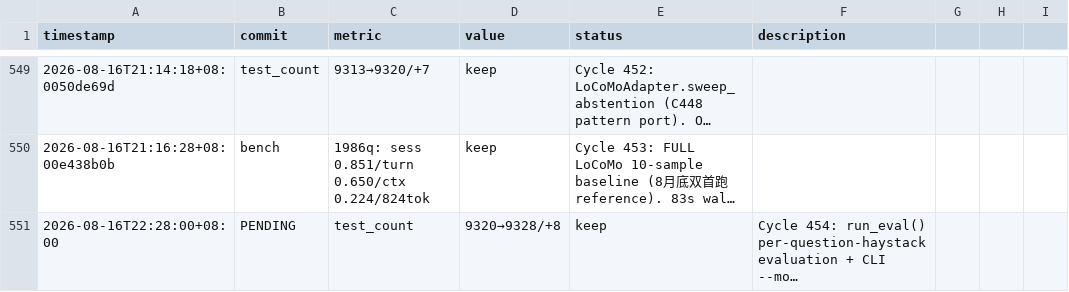
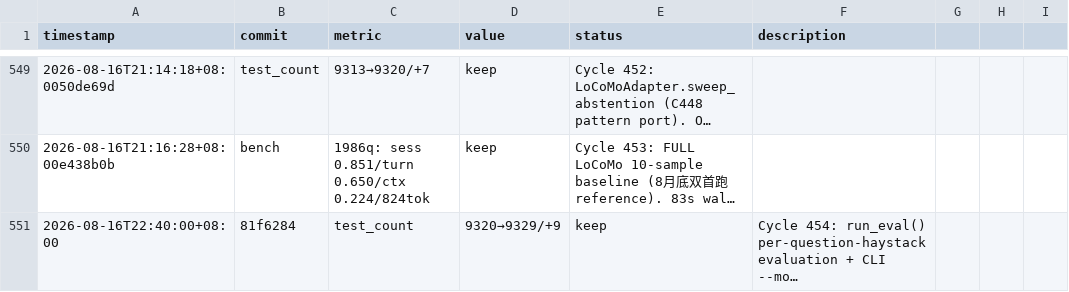
Before and after one commit to robertsong2019/12-factor-agents-explorer, a TSV file: projects/agent-memory-graph/experiments.tsv, drawn as a sheet; only a part is shown, gaps mark what is left out; long unchanged cells end in …; the diff covers the shown part only; the diff names each change by its address in the sheet, - before the commit and + after, or states it on an @@ line.

```diff
--- a/projects/agent-memory-graph/experiments.tsv
+++ b/projects/agent-memory-graph/experiments.tsv
-A551 (timestamp): 2026-08-16T22:28:00+08:00
+A551 (timestamp): 2026-08-16T22:40:00+08:00
-B551 (commit): PENDING
+B551 (commit): 81f6284
-D551 (value): 9320→9328/+8
+D551 (value): 9320→9329/+9
```
Also changed, not shown: 1 added row elsewhere in this file.
